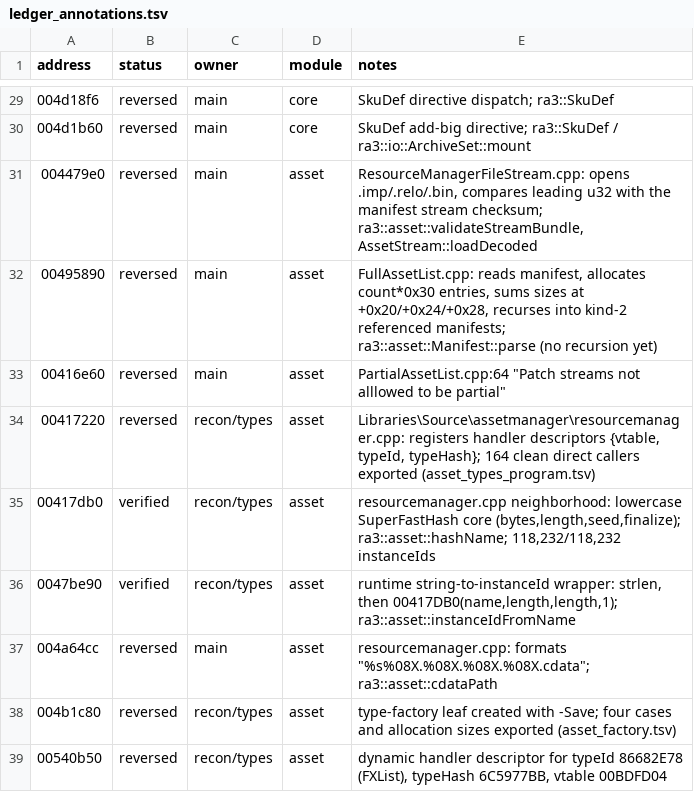
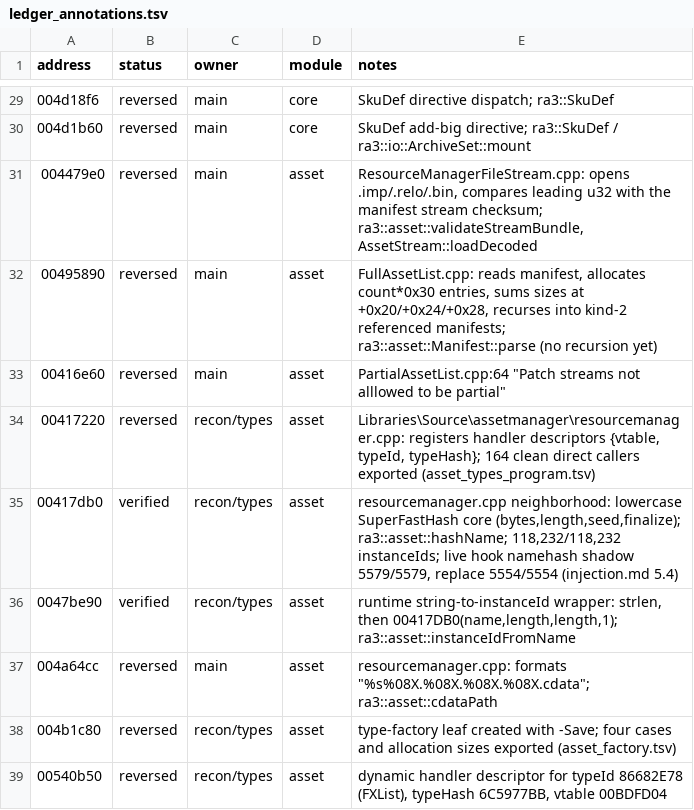
Before and after one commit to HolyCaonima/reaRa3, a TSV file: Ra3Source/docs/analysis/ra3_1.0/ledger_annotations.tsv, drawn as a sheet; only a part is shown, gaps mark what is left out.

```diff
--- a/Ra3Source/docs/analysis/ra3_1.0/ledger_annotations.tsv
+++ b/Ra3Source/docs/analysis/ra3_1.0/ledger_annotations.tsv
@@ -34,3 +34,3 @@ address	status	owner	module	notes
 00417220	reversed	recon/types	asset	Libraries\Source\assetmanager\resourcemanager.cpp: registers handler descriptors {vtable, typeId, typeHash}; 164 clean direct callers exported (asset_types_program.tsv)
-00417db0	verified	recon/types	asset	resourcemanager.cpp neighborhood: lowercase SuperFastHash core (bytes,length,seed,finalize); ra3::asset::hashName; 118,232/118,232 instanceIds
+00417db0	verified	recon/types	asset	resourcemanager.cpp neighborhood: lowercase SuperFastHash core (bytes,length,seed,finalize); ra3::asset::hashName; 118,232/118,232 instanceIds; live hook namehash shadow 5579/5579, replace 5554/5554 (injection.md 5.4)
 0047be90	verified	recon/types	asset	runtime string-to-instanceId wrapper: strlen, then 00417DB0(name,length,length,1); ra3::asset::instanceIdFromName
```
Also changed, not shown: 8 other files.
